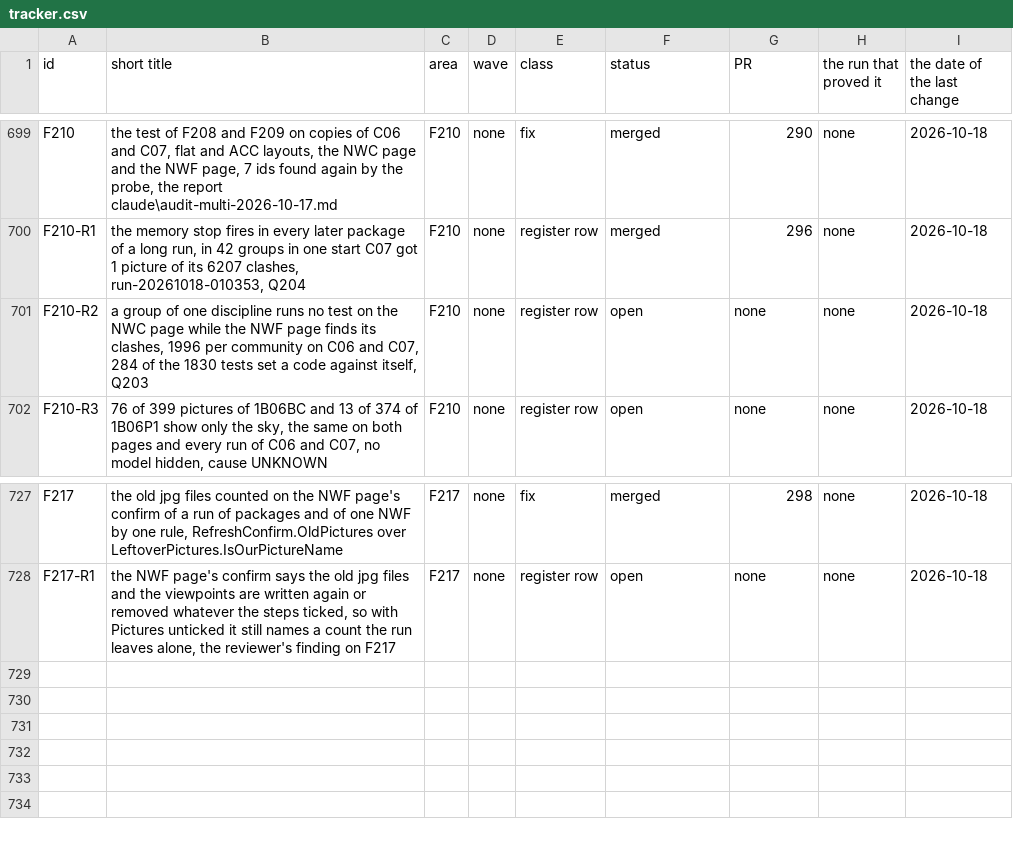
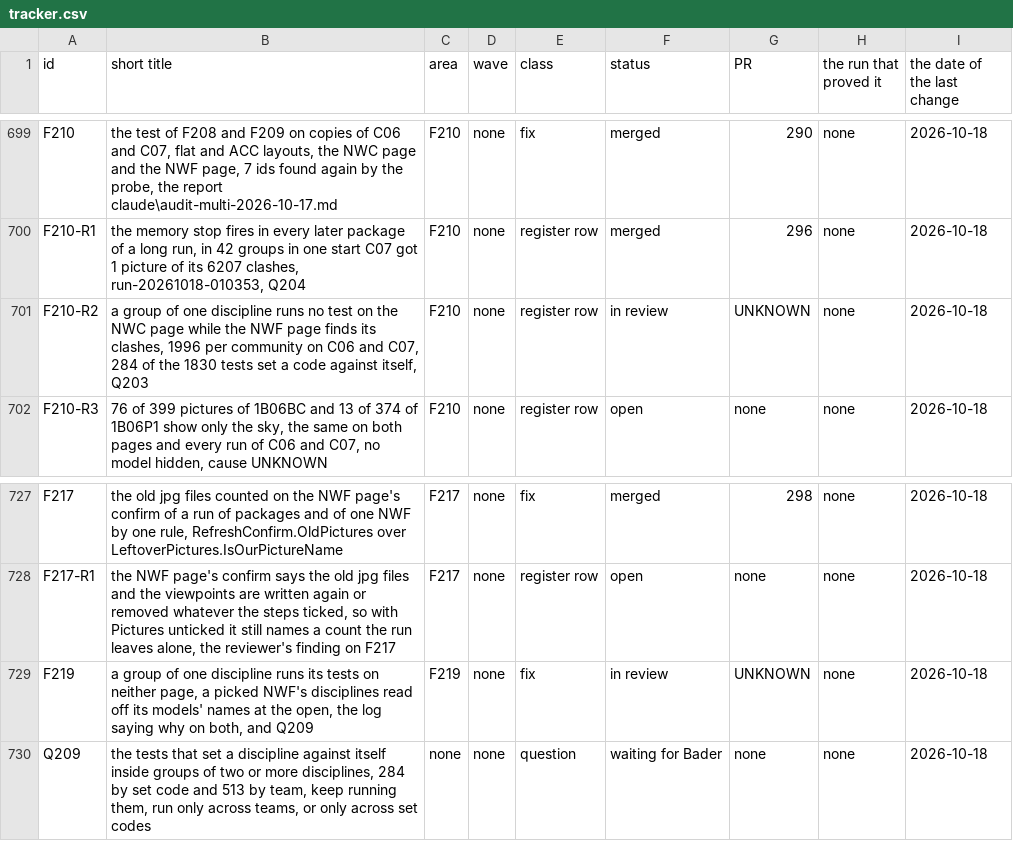
Before and after one commit to baderrahal/PAR_NWC-Federator-V2, a CSV file: steps/tracker.csv, drawn as a sheet; only a part is shown, gaps mark what is left out.

Commit message:
F219 records: the log entry, the plan section, rows F219, F210-R2 and Q209, and the page

```diff
--- a/steps/tracker.csv
+++ b/steps/tracker.csv
@@ -700,3 +700,3 @@ F210,"the test of F208 and F209 on copies of C06 and C07, flat and ACC layouts,
 F210-R1,"the memory stop fires in every later package of a long run, in 42 groups in one start C07 got 1 picture of its 6207 clashes, run-20261018-010353, Q204",F210,none,register row,merged,296,none,2026-10-18
-F210-R2,"a group of one discipline runs no test on the NWC page while the NWF page finds its clashes, 1996 per community on C06 and C07, 284 of the 1830 tests set a code against itself, Q203",F210,none,register row,open,none,none,2026-10-18
+F210-R2,"a group of one discipline runs no test on the NWC page while the NWF page finds its clashes, 1996 per community on C06 and C07, 284 of the 1830 tests set a code against itself, Q203",F210,none,register row,in review,UNKNOWN,none,2026-10-18
 F210-R3,"76 of 399 pictures of 1B06BC and 13 of 374 of 1B06P1 show only the sky, the same on both pages and every run of C06 and C07, no model hidden, cause UNKNOWN",F210,none,register row,open,none,none,2026-10-18
@@ -728 +728,3 @@ F217,"the old jpg files counted on the NWF page's confirm of a run of packages a
 F217-R1,"the NWF page's confirm says the old jpg files and the viewpoints are written again or removed whatever the steps ticked, so with Pictures unticked it still names a count the run leaves alone, the reviewer's finding on F217",F217,none,register row,open,none,none,2026-10-18
+F219,"a group of one discipline runs its tests on neither page, a picked NWF's disciplines read off its models' names at the open, the log saying why on both, and Q209",F219,none,fix,in review,UNKNOWN,none,2026-10-18
+Q209,"the tests that set a discipline against itself inside groups of two or more disciplines, 284 by set code and 513 by team, keep running them, run only across teams, or only across set codes",none,none,question,waiting for Bader,none,none,2026-10-18
```
Also changed, not shown: 4 other files.
